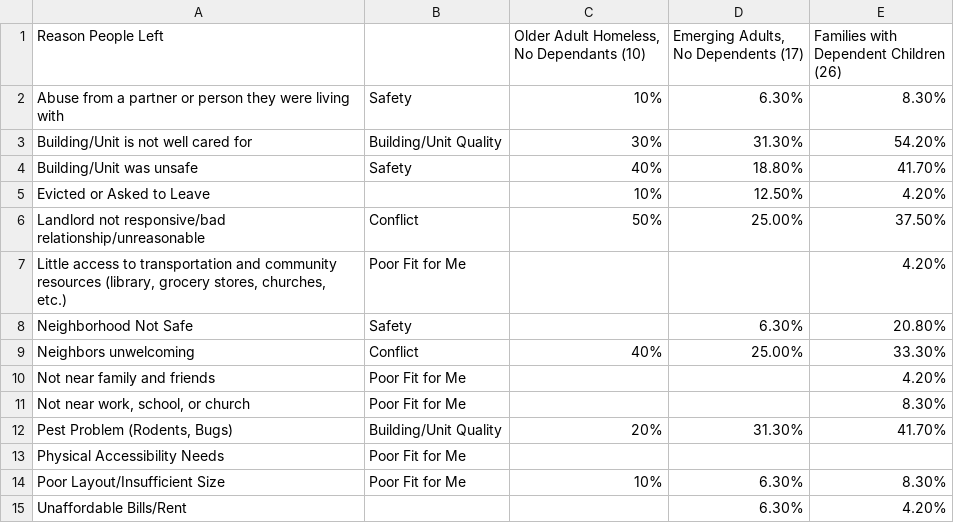
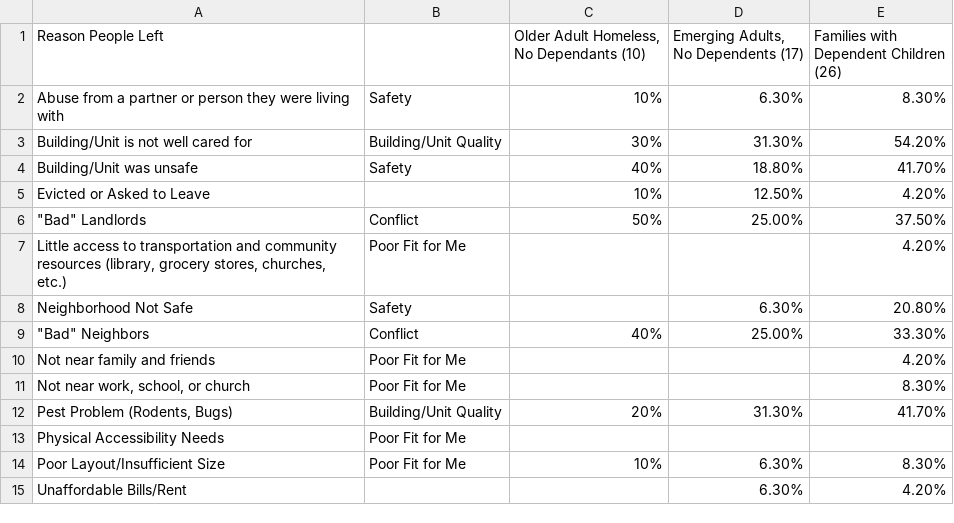
Before and after one commit to Amandanoelward/GitHubFHP_Repository, a CSV file: Housing 2/ReasonstoLeaveBrokenOUt.csv, drawn as a sheet.

Commit message:
Update ReasonstoLeaveBrokenOUt.csv

```diff
--- a/Housing 2/ReasonstoLeaveBrokenOUt.csv
+++ b/Housing 2/ReasonstoLeaveBrokenOUt.csv
@@ -5,6 +5,6 @@ Reason People Left ,,"Older Adult Homeless, No Dependants (10)","Emerging Adults
   Evicted or Asked to Leave,,10%,12.50%,4.20%
-  Landlord not responsive/bad relationship/unreasonable,Conflict,50%,25.00%,37.50%
+"""Bad"" Landlords",Conflict,50%,25.00%,37.50%
 "  Little access to transportation and community resources (library, grocery stores, churches, etc.)",Poor Fit for Me,,,4.20%
   Neighborhood Not Safe,Safety,,6.30%,20.80%
-  Neighbors unwelcoming ,Conflict,40%,25.00%,33.30%
+"""Bad"" Neighbors",Conflict,40%,25.00%,33.30%
   Not near family and friends,Poor Fit for Me,,,4.20%
```
